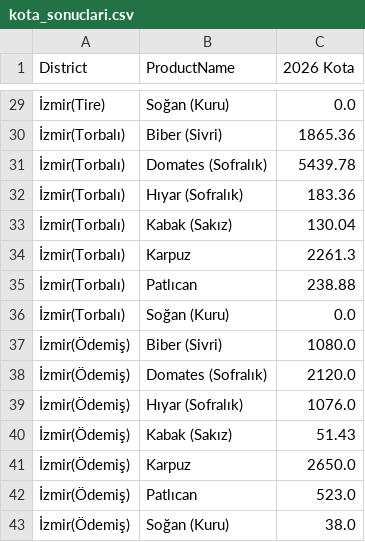
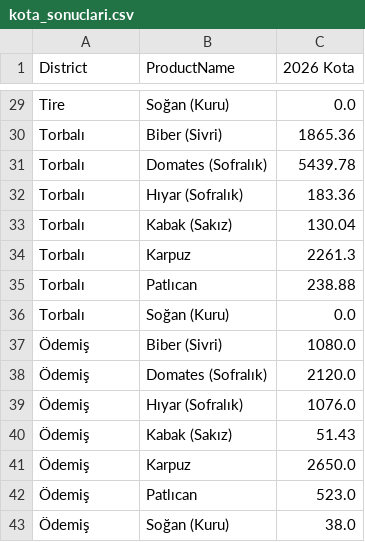
Before and after one commit to caglarozkan/tarim-karar-destek-sistemi, a CSV file: kota_sonuclari.csv, drawn as a sheet; only a part is shown, gaps mark what is left out; the diff covers the shown part only.

```diff
--- a/kota_sonuclari.csv
+++ b/kota_sonuclari.csv
@@ -29,15 +29,15 @@ District,ProductName,2026 Kota
-İzmir(Tire),Soğan (Kuru),0.0
-İzmir(Torbalı),Biber (Sivri),1865.36
-İzmir(Torbalı),Domates (Sofralık),5439.78
-İzmir(Torbalı),Hıyar (Sofralık),183.36
-İzmir(Torbalı),Kabak (Sakız),130.04
-İzmir(Torbalı),Karpuz,2261.3
-İzmir(Torbalı),Patlıcan,238.88
-İzmir(Torbalı),Soğan (Kuru),0.0
-İzmir(Ödemiş),Biber (Sivri),1080.0
-İzmir(Ödemiş),Domates (Sofralık),2120.0
-İzmir(Ödemiş),Hıyar (Sofralık),1076.0
-İzmir(Ödemiş),Kabak (Sakız),51.43
-İzmir(Ödemiş),Karpuz,2650.0
-İzmir(Ödemiş),Patlıcan,523.0
-İzmir(Ödemiş),Soğan (Kuru),38.0
+Tire,Soğan (Kuru),0.0
+Torbalı,Biber (Sivri),1865.36
+Torbalı,Domates (Sofralık),5439.78
+Torbalı,Hıyar (Sofralık),183.36
+Torbalı,Kabak (Sakız),130.04
+Torbalı,Karpuz,2261.3
+Torbalı,Patlıcan,238.88
+Torbalı,Soğan (Kuru),0.0
+Ödemiş,Biber (Sivri),1080.0
+Ödemiş,Domates (Sofralık),2120.0
+Ödemiş,Hıyar (Sofralık),1076.0
+Ödemiş,Kabak (Sakız),51.43
+Ödemiş,Karpuz,2650.0
+Ödemiş,Patlıcan,523.0
+Ödemiş,Soğan (Kuru),38.0
```
Also changed, not shown: 27 edited cells elsewhere in this file, 3 other files.
